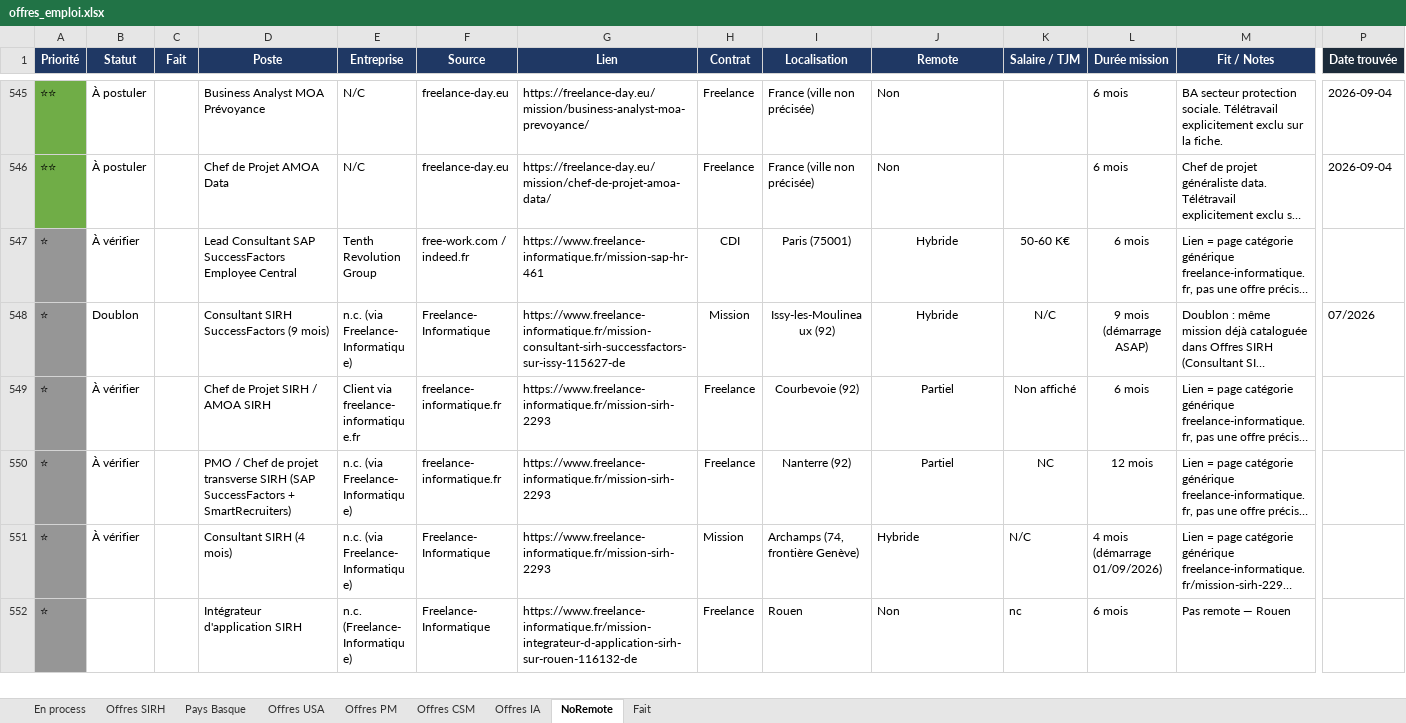
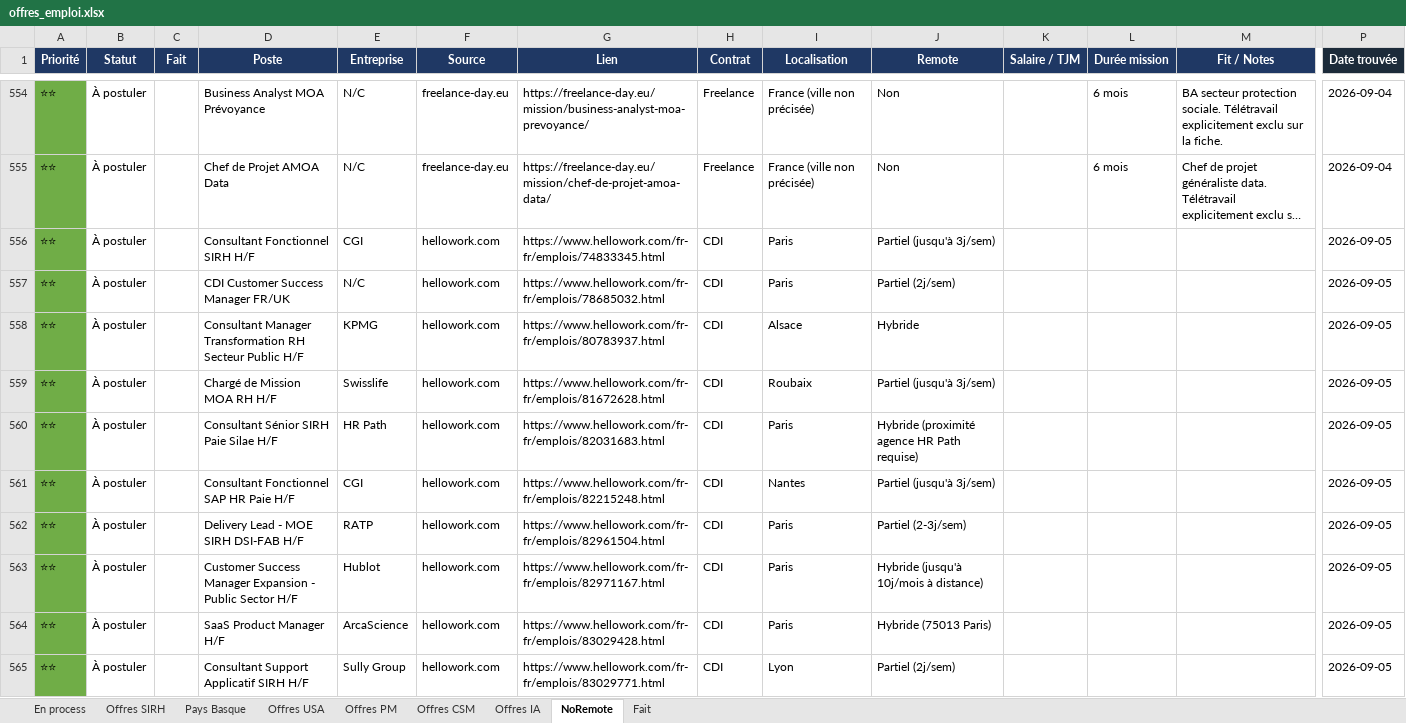
Before and after one commit to MisterZogs/recherche-taf, an Excel workbook: offres_emploi.xlsx, sheet NoRemote, drawn as a sheet; only a part is shown, gaps mark what is left out; the shorter side is filled out with more unchanged rows; long unchanged cells end in …; values as stored, in another font and other column widths than the file's, no borders; rows hold the shown columns only; the diff covers the shown part only; the diff names each change by its address in the sheet, - before the commit and + after, or states it on an @@ line.

Commit message:
Relance recherche 05/09/2026 : 118 offres ajoutées (4 clusters parallèles)
Répartition : SIRH +41 (dont 2 archivées Fait), CSM +9, IA +2, PM +7,
NoRemote +57, Pays Basque +2. Sources principales : hellowork.com (49),
free-work.com (47), API Ashby/Lever/Greenhouse, WTTJ, Intescia.

```diff
--- a/offres_emploi.xlsx (sheet NoRemote)
+++ b/offres_emploi.xlsx (sheet NoRemote)
+row 556: ⭐⭐ | À postuler |  | Consultant Fonctionnel SIRH H/F | CGI | hellowork.com | https://www.hellowork.com/fr-fr/emplois/74833345.html | CDI | Paris | Partiel (jusqu'à 3j/sem) |  |  |  | 2026-09-05
+row 557: ⭐⭐ | À postuler |  | CDI Customer Success Manager FR/UK | N/C | hellowork.com | https://www.hellowork.com/fr-fr/emplois/78685032.html | CDI | Paris | Partiel (2j/sem) |  |  |  | 2026-09-05
+row 558: ⭐⭐ | À postuler |  | Consultant Manager Transformation RH Secteur Public H/F | KPMG | hellowork.com | https://www.hellowork.com/fr-fr/emplois/80783937.html | CDI | Alsace | Hybride |  |  |  | 2026-09-05
+row 559: ⭐⭐ | À postuler |  | Chargé de Mission MOA RH H/F | Swisslife | hellowork.com | https://www.hellowork.com/fr-fr/emplois/81672628.html | CDI | Roubaix | Partiel (jusqu'à 3j/sem) |  |  |  | 2026-09-05
+row 560: ⭐⭐ | À postuler |  | Consultant Sénior SIRH Paie Silae H/F | HR Path | hellowork.com | https://www.hellowork.com/fr-fr/emplois/82031683.html | CDI | Paris | Hybride (proximité agence HR Path requise) |  |  |  | 2026-09-05
+row 561: ⭐⭐ | À postuler |  | Consultant Fonctionnel SAP HR Paie H/F | CGI | hellowork.com | https://www.hellowork.com/fr-fr/emplois/82215248.html | CDI | Nantes | Partiel (jusqu'à 3j/sem) |  |  |  | 2026-09-05
+row 562: ⭐⭐ | À postuler |  | Delivery Lead - MOE SIRH DSI-FAB H/F | RATP | hellowork.com | https://www.hellowork.com/fr-fr/emplois/82961504.html | CDI | Paris | Partiel (2-3j/sem) |  |  |  | 2026-09-05
+row 563: ⭐⭐ | À postuler |  | Customer Success Manager Expansion - Public Sector H/F | Hublot | hellowork.com | https://www.hellowork.com/fr-fr/emplois/82971167.html | CDI | Paris | Hybride (jusqu'à 10j/mois à distance) |  |  |  | 2026-09-05
+row 564: ⭐⭐ | À postuler |  | SaaS Product Manager H/F | ArcaScience | hellowork.com | https://www.hellowork.com/fr-fr/emplois/83029428.html | CDI | Paris | Hybride (75013 Paris) |  |  |  | 2026-09-05
+row 565: ⭐⭐ | À postuler |  | Consultant Support Applicatif SIRH H/F | Sully Group | hellowork.com | https://www.hellowork.com/fr-fr/emplois/83029771.html | CDI | Lyon | Partiel (2j/sem) |  |  |  | 2026-09-05
```
Also changed, not shown: 45 added rows elsewhere in this sheet, sheet Offres CSM, sheet Offres SIRH, sheet Offres PM, sheet Offres IA, sheet Fait, sheet Pays Basque, hidden cells.
